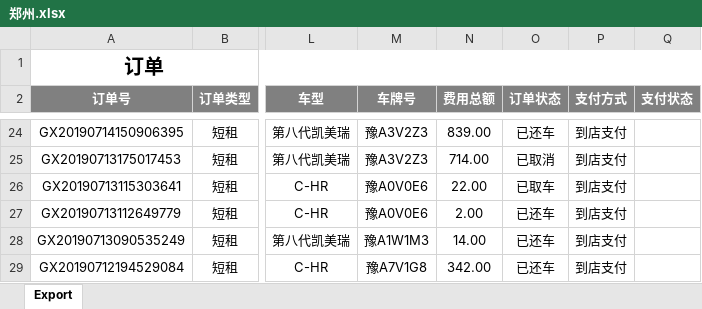
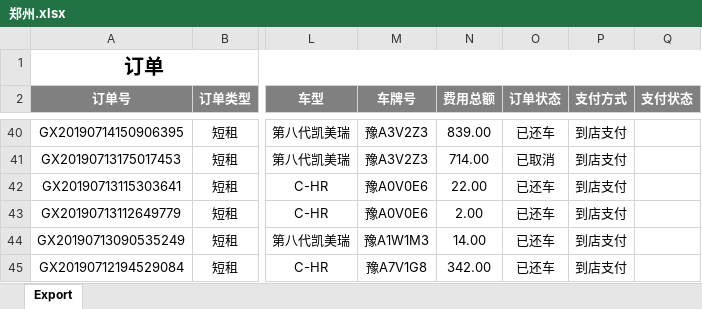
Before and after one commit to questerMan/PYCarData, an Excel workbook: 运营数据/郑州.xlsx, sheet Export, drawn as a sheet; only a part is shown, gaps mark what is left out; values as stored, in another font and other column widths than the file's, no borders; addresses are those after the commit; the diff covers the shown part only; the diff names each change by its address in the sheet, - before the commit and + after, or states it on an @@ line.

```diff
--- a/运营数据/郑州.xlsx (sheet Export)
+++ b/运营数据/郑州.xlsx (sheet Export)
-O42 (订单状态): 已取车
+O42 (订单状态): 已还车
```
Also changed, not shown: 16 added rows and 7 edited cells elsewhere in this sheet, 广丰周数据汇总/GFcollectData.xlsx, 运营数据/collectData.xlsx, 35 other files.
